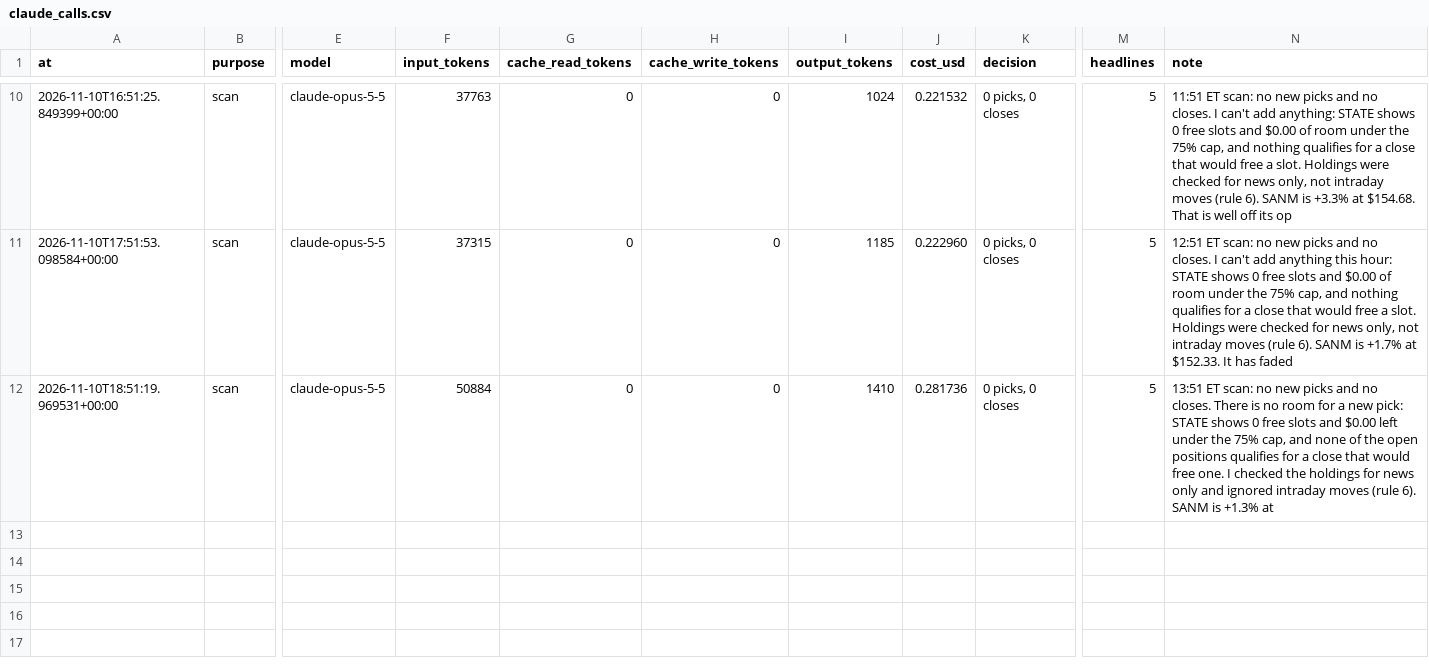
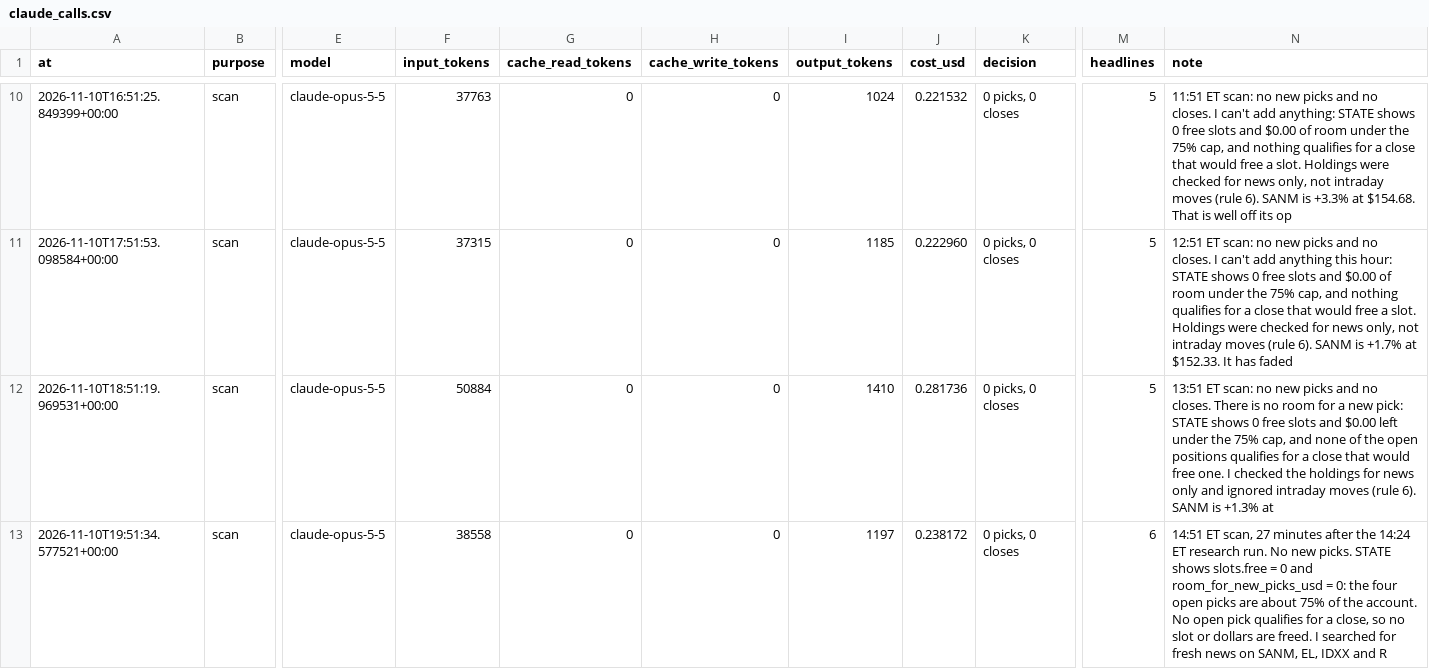
Before and after one commit to samjayf26-prog/investor-bot, a CSV file: ledger/claude_calls.csv, drawn as a sheet; only a part is shown, gaps mark what is left out; rows hold the shown columns only; the diff names each change by its address in the sheet, - before the commit and + after, or states it on an @@ line.

Commit message:
scan 2026-11-10T19:52Z

```diff
--- a/ledger/claude_calls.csv
+++ b/ledger/claude_calls.csv
+row 13: 2026-11-10T19:51:34.577521+00:00 | scan | claude-opus-5-5 | 38558 | 0 | 0 | 1197 | 0.238172 | 0 picks, 0 closes | 6 | 14:51 ET scan, 27 minutes after the 14:24 ET research run. No new picks. STATE shows slots.free = 0 and room_for_new_picks_usd = 0: the four open picks are about 75% of the account. No open pick qualifies for a close, so no slot or dollars are freed. I searched for fresh news on SANM, EL, IDXX and R
```
Also changed, not shown: 1 other file.
